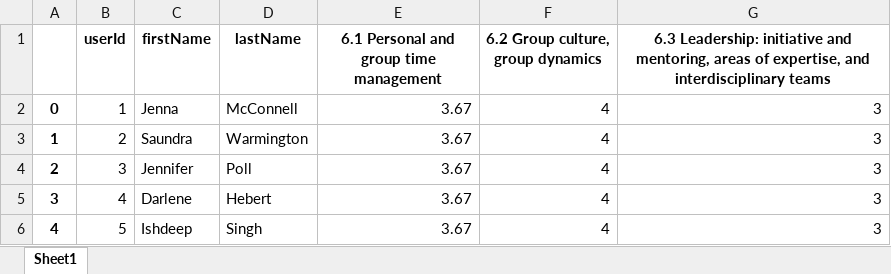
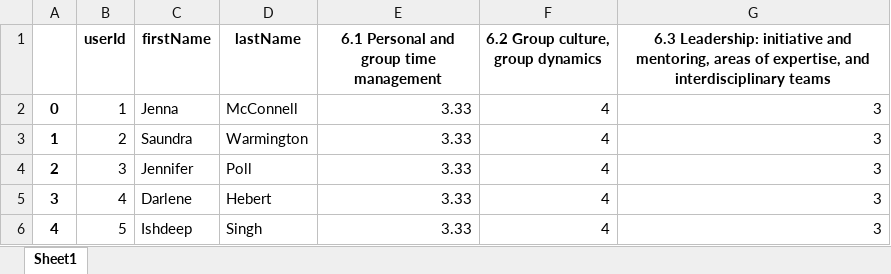
Before and after one commit to Singh-Ish/selfassessment, an Excel workbook: assessmentresult.xlsx, sheet Sheet1, drawn as a sheet; values as stored, in another font and other column widths than the file's, no borders; the diff names each change by its address in the sheet, - before the commit and + after, or states it on an @@ line.

```diff
--- a/assessmentresult.xlsx (sheet Sheet1)
+++ b/assessmentresult.xlsx (sheet Sheet1)
-E2:E6: 3.67
+E2:E6: 3.33
```
Also changed, not shown: 2 other files.
